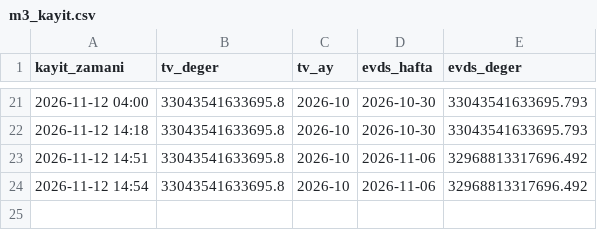
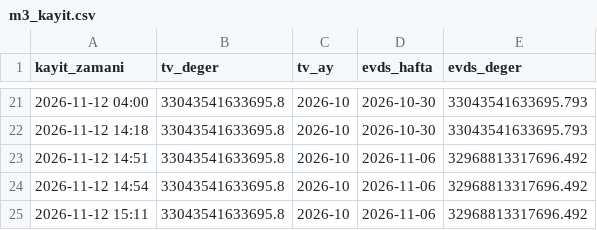
Before and after one commit to Teomanbasar/ikarus-motor, a CSV file: data/m3_kayit.csv, drawn as a sheet; only a part is shown, gaps mark what is left out.

```diff
--- a/data/m3_kayit.csv
+++ b/data/m3_kayit.csv
@@ -24 +24,2 @@ kayit_zamani,tv_deger,tv_ay,evds_hafta,evds_deger
 2026-11-12 14:54,33043541633695.8,2026-10,2026-11-06,32968813317696.492
+2026-11-12 15:11,33043541633695.8,2026-10,2026-11-06,32968813317696.492
```
Also changed, not shown: 1 other file.
